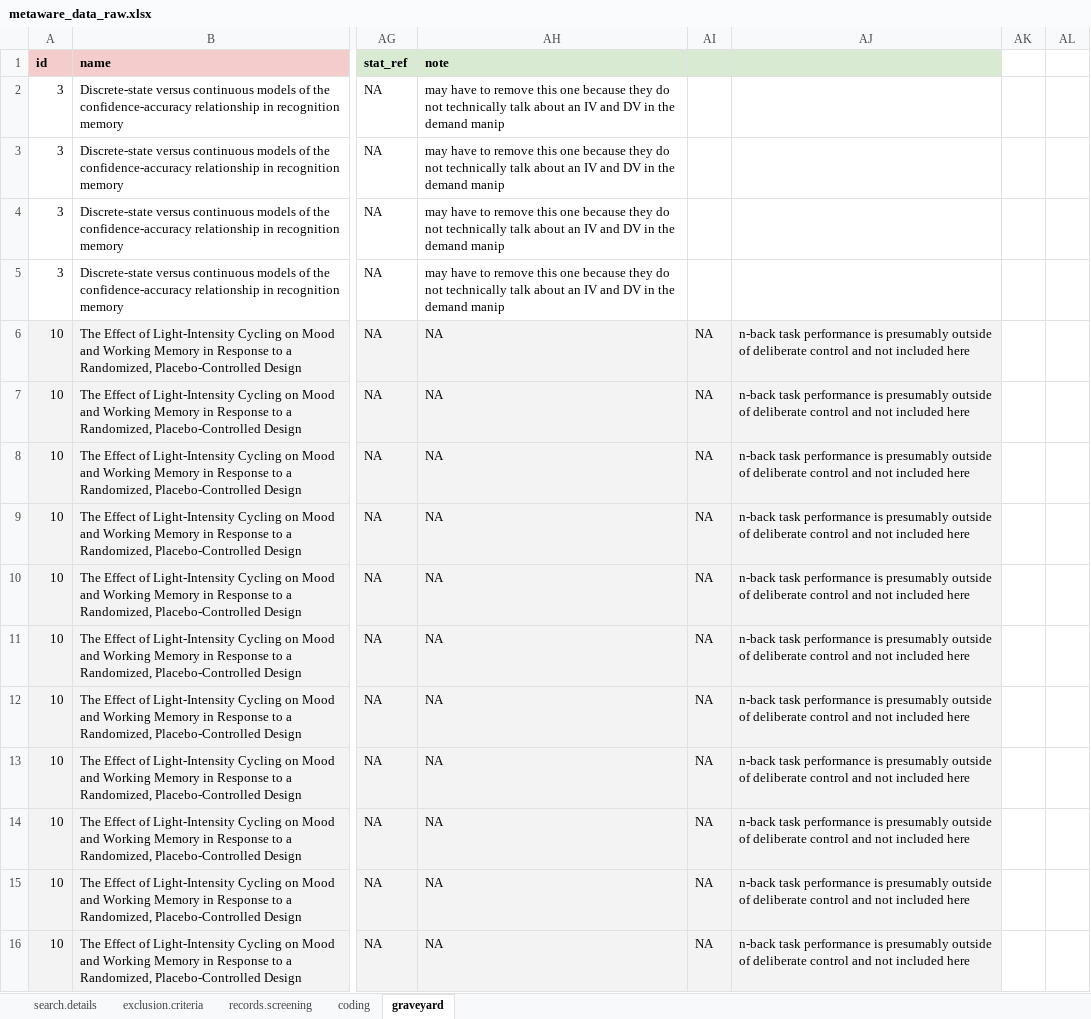
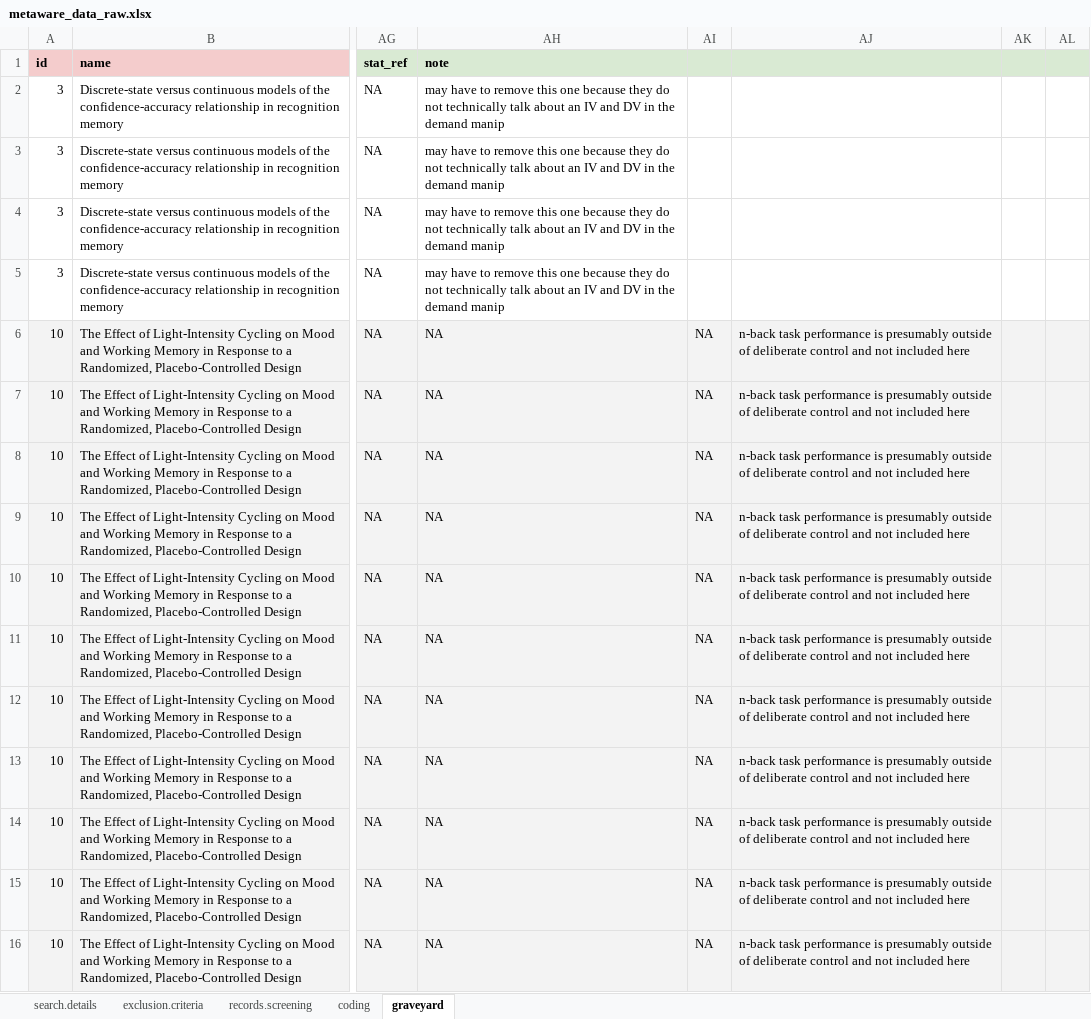
Before and after one commit to ColesNicholas/metaware, an Excel workbook: metaware_data_raw.xlsx, sheet graveyard, drawn as a sheet; only a part is shown, gaps mark what is left out; values as stored, in another font and other column widths than the file's, no borders; charts and pictures not drawn; the diff covers the shown part only; the diff names each change by its address in the sheet, - before the commit and + after, or states it on an @@ line.

```diff
--- a/metaware_data_raw.xlsx (sheet graveyard)
+++ b/metaware_data_raw.xlsx (sheet graveyard)
-AK1:AL1 fill: none
+AK1:AL1 fill: #D9EAD3
-AK6:AL16 fill: none
+AK6:AL16 fill: #F3F3F3
```
Also changed, not shown: 3 added rows and cell formats elsewhere in this sheet, sheet coding, sheet records.screening, formulas that keep their value, hidden cells, junk/metaware_data_raw.xlsx, 1 other file.
